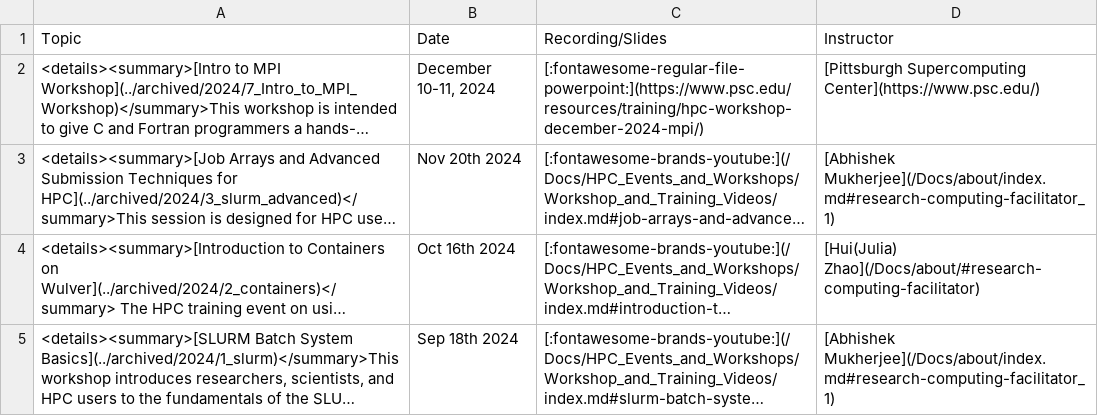
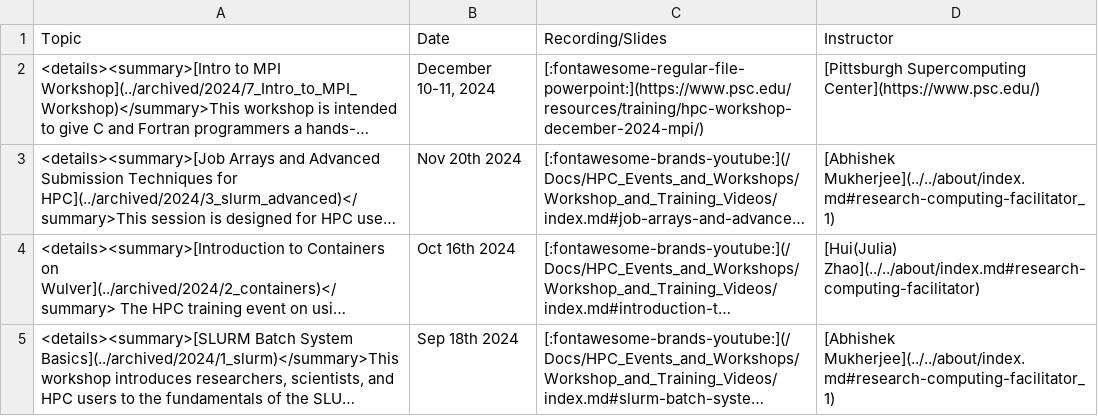
Before and after one commit to arcs-njit-edu/Docs, a CSV file: docs/assets/tables/trainings/2024_fall.csv, drawn as a sheet; long unchanged cells end in …; the diff names each change by its address in the sheet, - before the commit and + after, or states it on an @@ line.

```diff
--- a/docs/assets/tables/trainings/2024_fall.csv
+++ b/docs/assets/tables/trainings/2024_fall.csv
-D3 (Instructor): [Abhishek Mukherjee](/Docs/about/index.md#research-computing-facilitator_1)
+D3 (Instructor): [Abhishek Mukherjee](../../about/index.md#research-computing-facilitator_1)
-D4 (Instructor): [Hui(Julia) Zhao](/Docs/about/#research-computing-facilitator)
+D4 (Instructor): [Hui(Julia) Zhao](../../about/index.md#research-computing-facilitator)
-D5 (Instructor): [Abhishek Mukherjee](/Docs/about/index.md#research-computing-facilitator_1)
+D5 (Instructor): [Abhishek Mukherjee](../../about/index.md#research-computing-facilitator_1)
```
Also changed, not shown: docs/assets/tables/trainings/2025_fall.csv, docs/assets/tables/trainings/2025_spring.csv.
